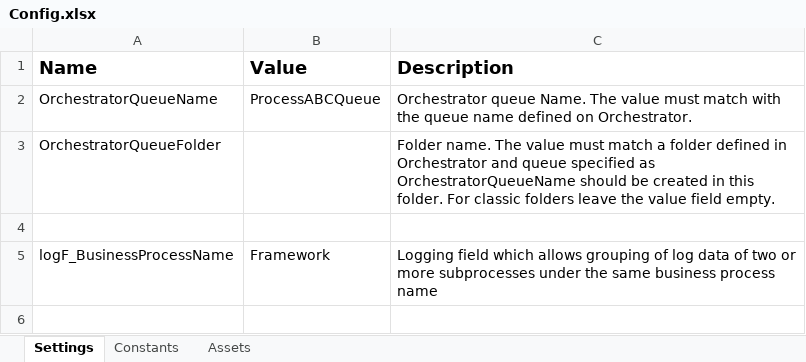
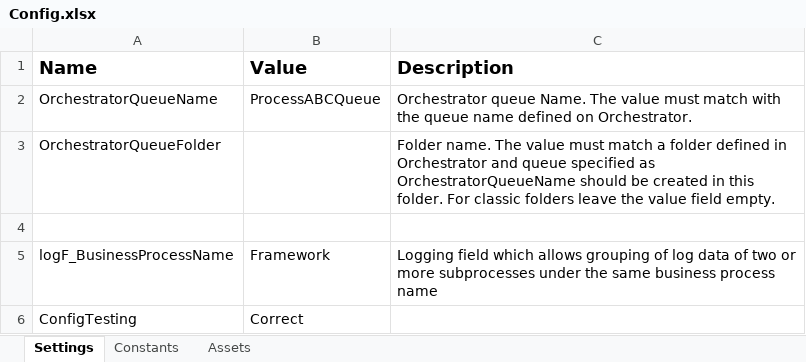
Before and after one commit to FBAP/FBSG_RPA_TEL_AR_INTEL, an Excel workbook: Data/Config.xlsx, sheet Settings, drawn as a sheet; values as stored, in another font and other column widths than the file's, no borders; the diff names each change by its address in the sheet, - before the commit and + after, or states it on an @@ line.

```diff
--- a/Data/Config.xlsx (sheet Settings)
+++ b/Data/Config.xlsx (sheet Settings)
+row 6: ConfigTesting | Correct
```
Also changed, not shown: sheet Constants, 16 other files.
